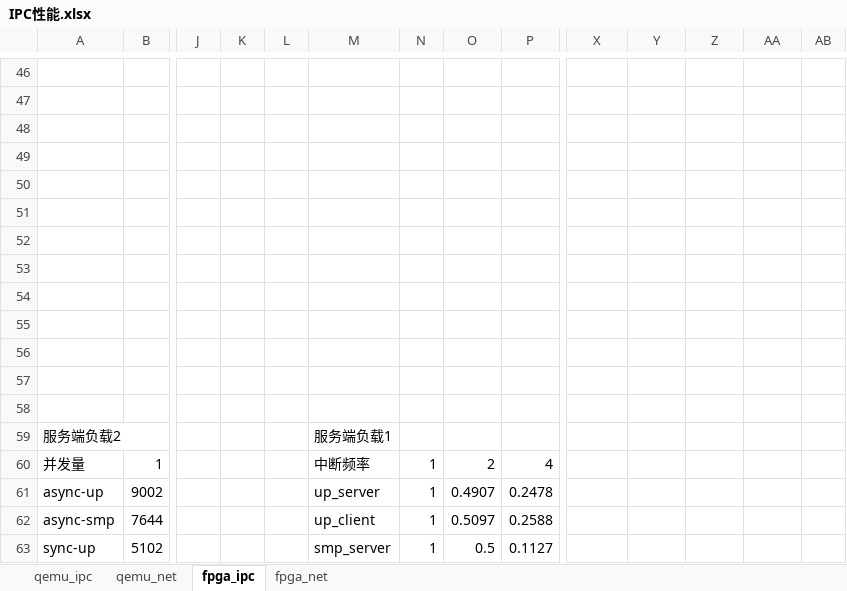
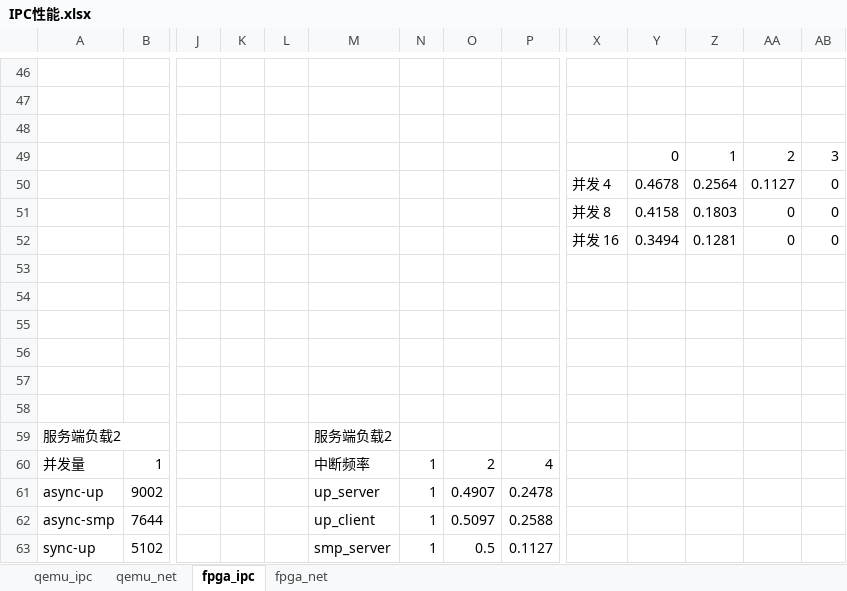
Before and after one commit to oscourse-tsinghua/openingreport-ldhai2023, an Excel workbook: 测试/IPC性能.xlsx, sheet fpga_ipc, drawn as a sheet; only a part is shown, gaps mark what is left out; values as stored, in another font and other column widths than the file's, no borders; charts and pictures not drawn; removed rows and columns are numbered as before the commit, all else as after; rows hold the shown columns only; the diff names each change by its address in the sheet, - before the commit and + after, or states it on an @@ line.

Commit message:
fpga ipc uintr freq test

```diff
--- a/测试/IPC性能.xlsx (sheet fpga_ipc)
+++ b/测试/IPC性能.xlsx (sheet fpga_ipc)
+row 49:  |  |  |  |  |  |  |  |  |  | 0 | 1 | 2 | 3
+row 50:  |  |  |  |  |  |  |  |  | 并发 4 | 0.4678 | 0.2564 | 0.1127 | 0
+row 51:  |  |  |  |  |  |  |  |  | 并发 8 | 0.4158 | 0.1803 | 0 | 0
+row 52:  |  |  |  |  |  |  |  |  | 并发 16 | 0.3494 | 0.1281 | 0 | 0
-row 55: (empty)
-row 56: (empty)
-row 57: (empty)
-row 58: (empty)
-M59: 服务端负载1
+M59: 服务端负载2
```
Also changed, not shown: charts or pictures, 4 other files.
